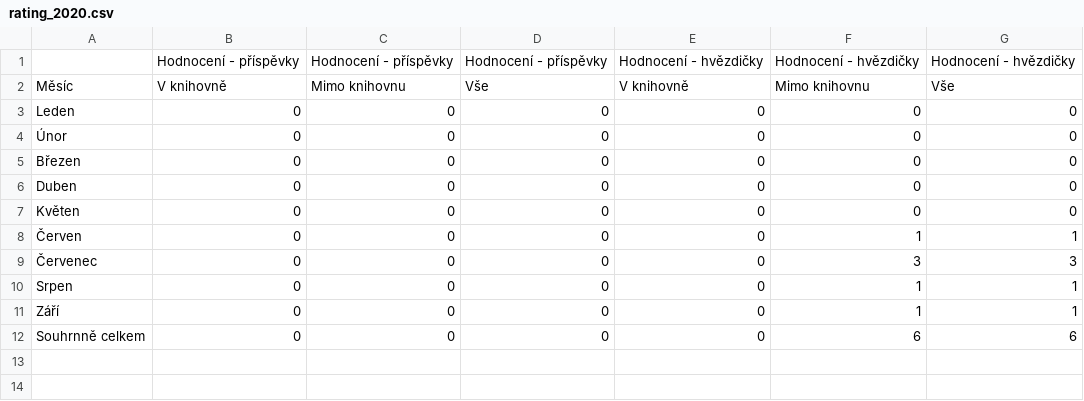
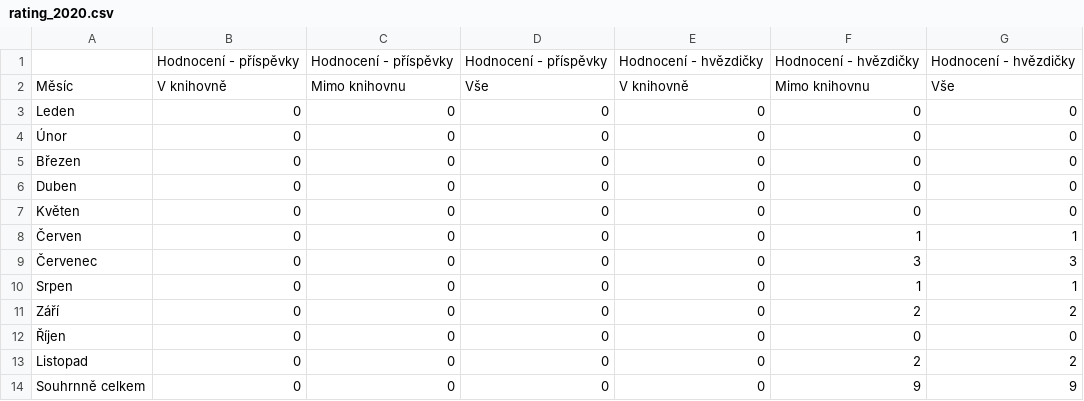
Before and after one commit to whaypr/statistiky-knihovna-susice, a CSV file: data/months/rating_2020.csv, drawn as a sheet.

```diff
--- a/data/months/rating_2020.csv
+++ b/data/months/rating_2020.csv
@@ -10,3 +10,5 @@ Květen,0,0,0,0,0,0
 Srpen,0,0,0,0,1,1
-Září,0,0,0,0,1,1
-Souhrnně celkem,0,0,0,0,6,6
+Září,0,0,0,0,2,2
+Říjen,0,0,0,0,0,0
+Listopad,0,0,0,0,2,2
+Souhrnně celkem,0,0,0,0,9,9
```
Also changed, not shown: data/months/summary_2020.csv, 9 other files.
